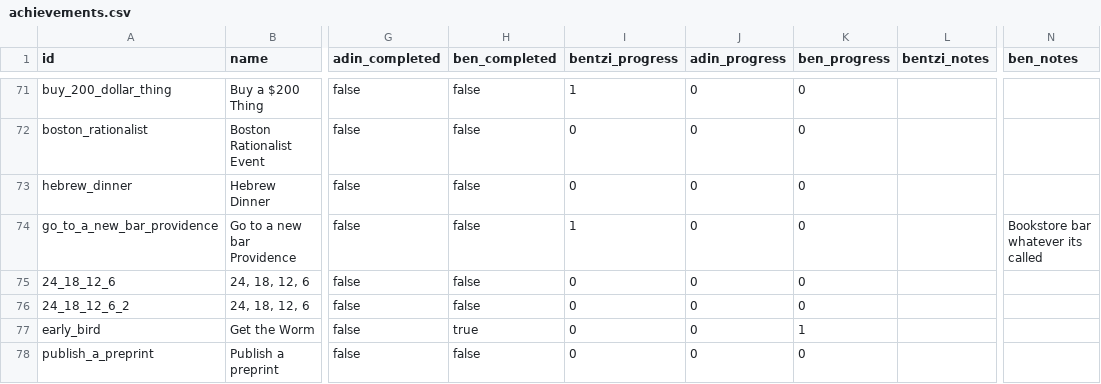
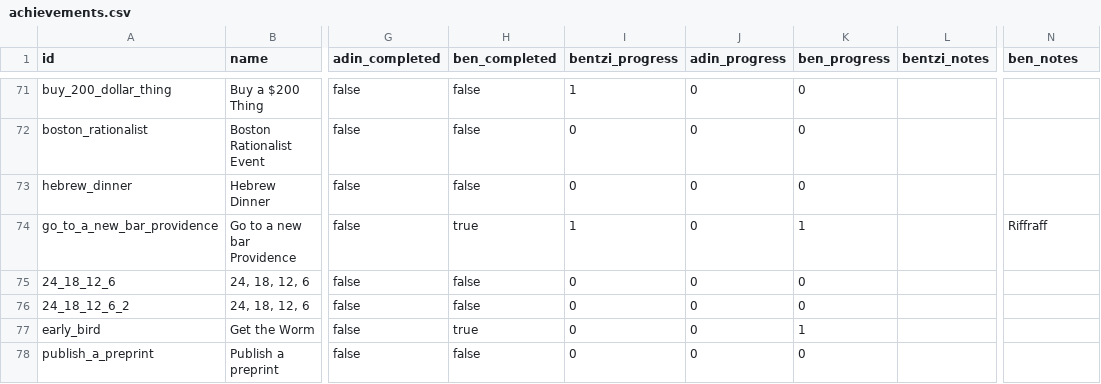
Before and after one commit to benpomeranz/benpomeranz.github.io, a CSV file: achievements/achievements.csv, drawn as a sheet; only a part is shown, gaps mark what is left out; the diff names each change by its address in the sheet, - before the commit and + after, or states it on an @@ line.

Commit message:
Update achievements data

```diff
--- a/achievements/achievements.csv
+++ b/achievements/achievements.csv
-H74 (ben_completed): false
+H74 (ben_completed): true
-K74 (ben_progress): 0
+K74 (ben_progress): 1
-N74 (ben_notes): Bookstore bar whatever its called
+N74 (ben_notes): Riffraff
```
